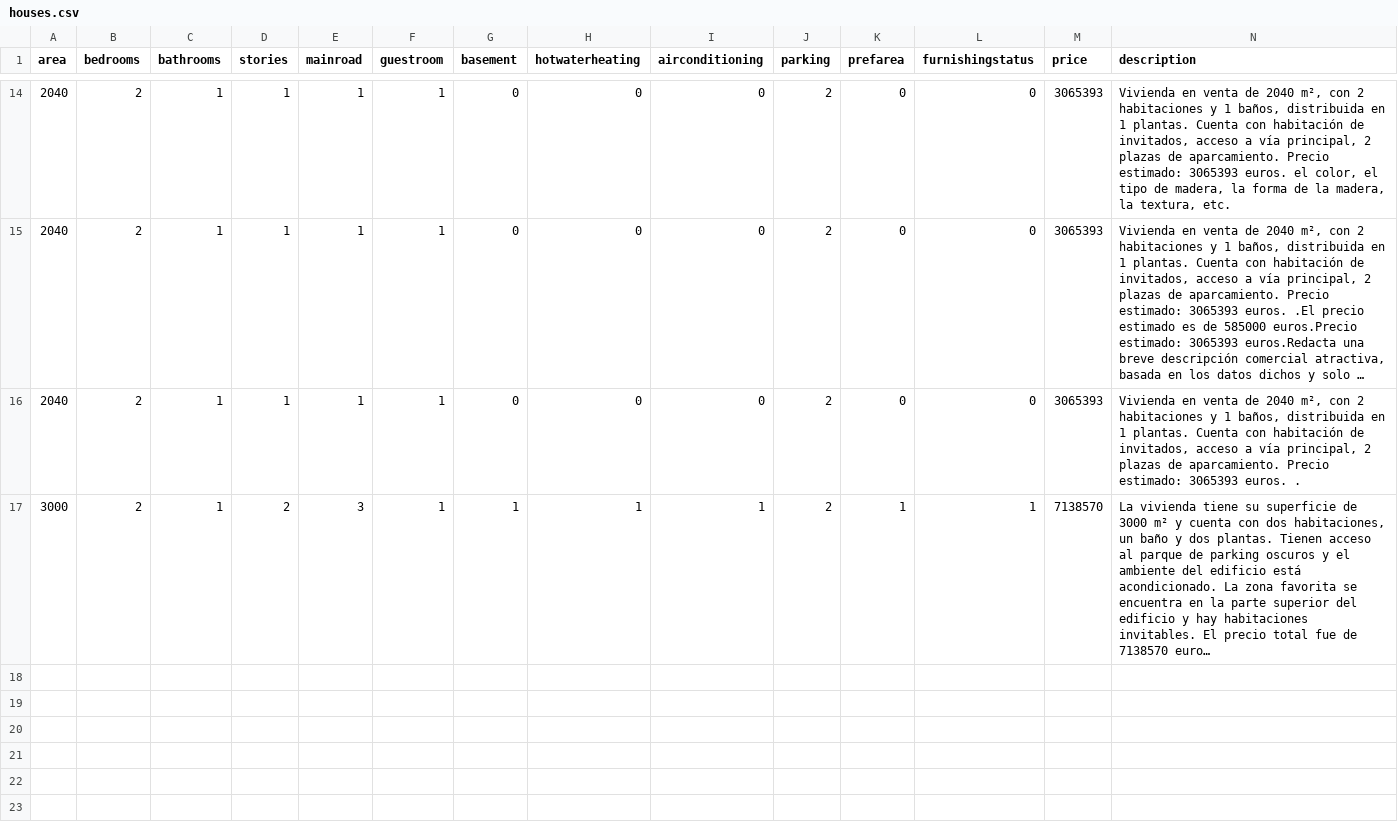
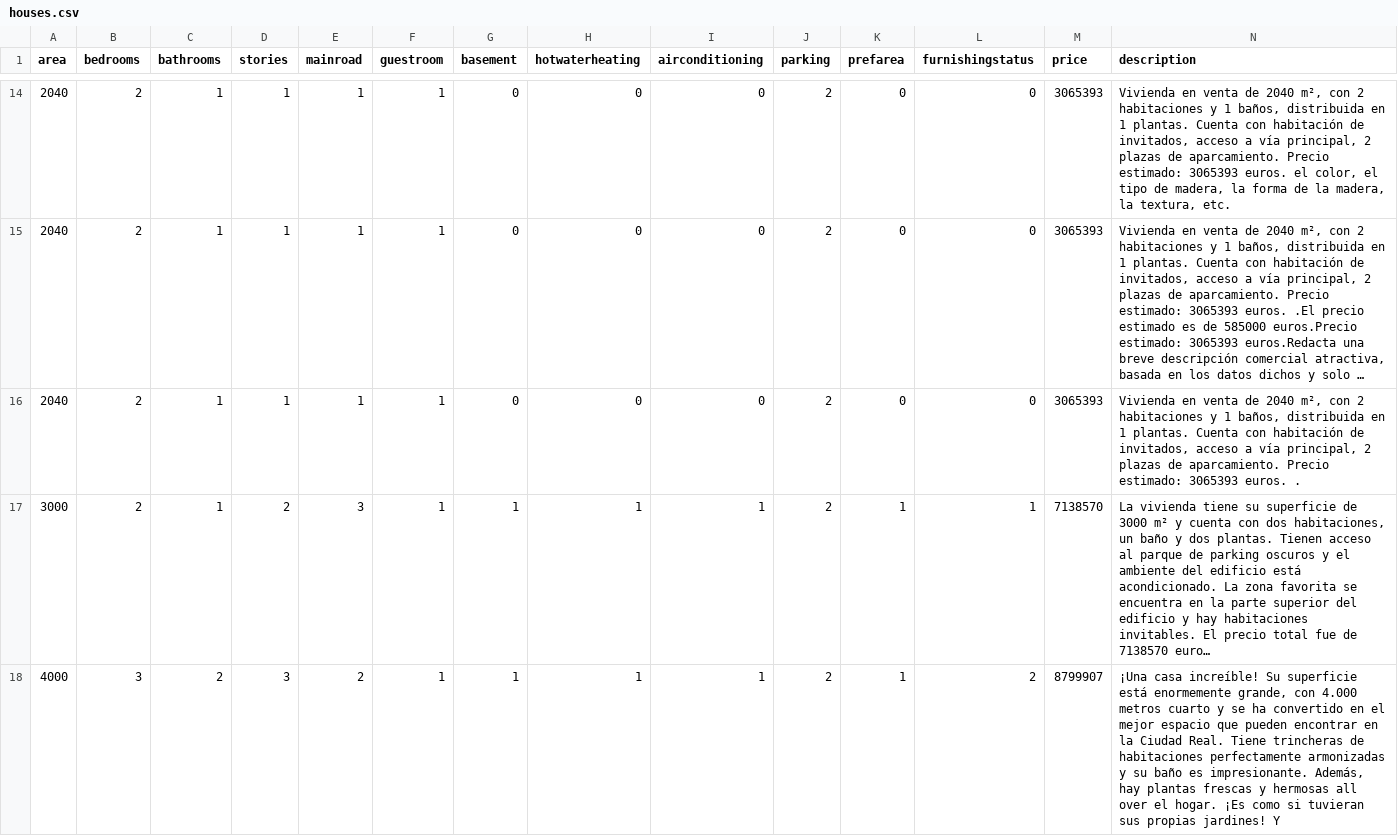
Before and after one commit to JuanPlaza-419/Vito_and_TheJuanes, a CSV file: data/houses.csv, drawn as a sheet; only a part is shown, gaps mark what is left out; long unchanged cells end in …; the diff names each change by its address in the sheet, - before the commit and + after, or states it on an @@ line.

```diff
--- a/data/houses.csv
+++ b/data/houses.csv
+row 18: 4000 | 3 | 2 | 3 | 2 | 1 | 1 | 1 | 1 | 2 | 1 | 2 | 8799907 | ¡Una casa increíble! Su superficie está enormemente grande, con 4.000 metros cuarto y se ha convertido en el mejor espacio que pueden encontrar en la Ciudad Real. Tiene trincheras de habitaciones perfectamente armonizadas y su baño es impresionante. Además, hay plantas frescas y hermosas all over el hogar. ¡Es como si tuvieran sus propias jardines! Y
```
Also changed, not shown: 1 other file.
